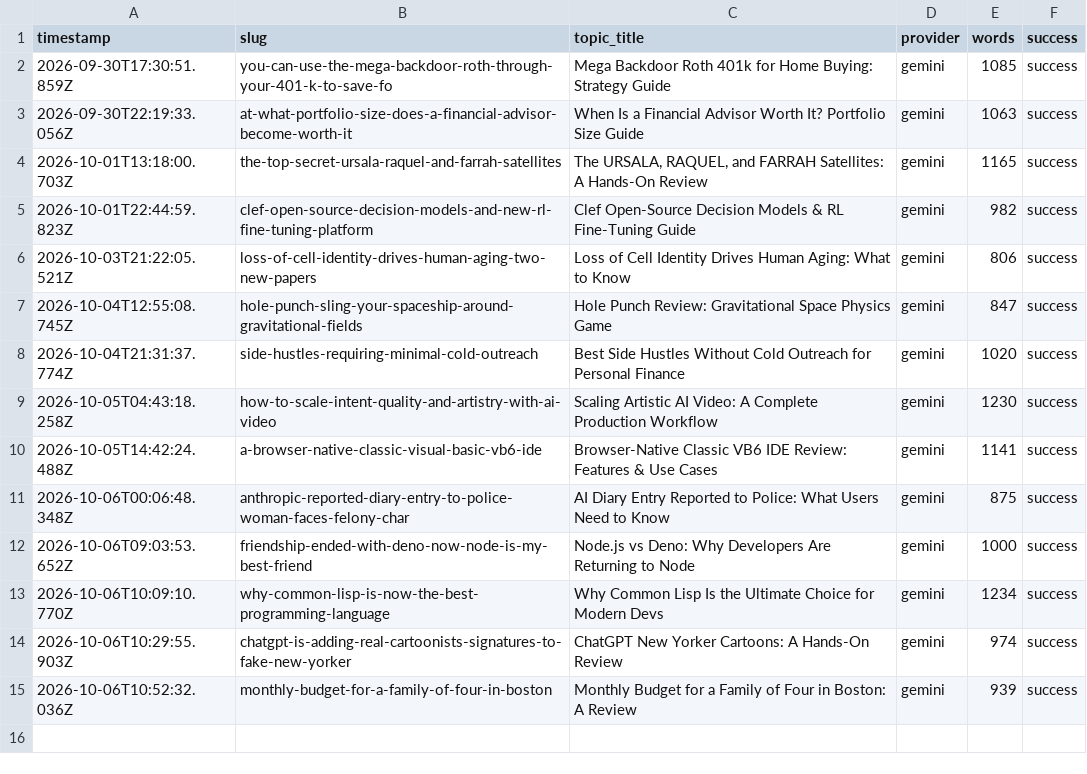
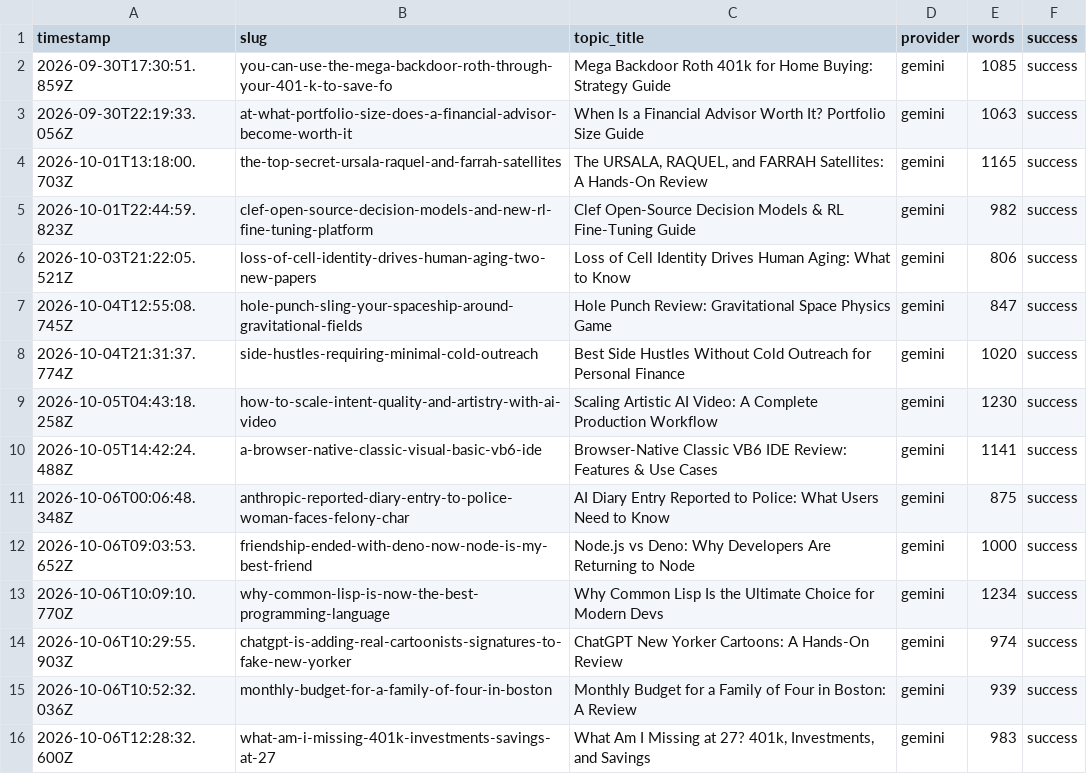
Before and after one commit to haxno2004-wq/aitoollab-autopilot, a CSV file: state/finflow/log.csv, drawn as a sheet.

```diff
--- a/state/finflow/log.csv
+++ b/state/finflow/log.csv
@@ -15 +15,2 @@ timestamp,slug,topic_title,provider,words,success
 2026-10-06T10:52:32.036Z,monthly-budget-for-a-family-of-four-in-boston,Monthly Budget for a Family of Four in Boston: A Review,gemini,939,success
+2026-10-06T12:28:32.600Z,what-am-i-missing-401k-investments-savings-at-27,"What Am I Missing at 27? 401k, Investments, and Savings",gemini,983,success
```
Also changed, not shown: 6 other files.
